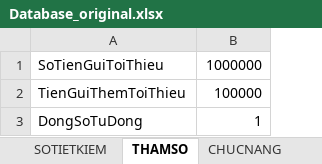
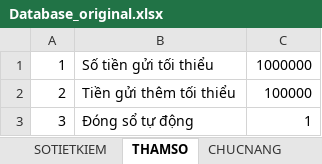
Before and after one commit to lhmson/MasterSaveDemo, an Excel workbook: MasterSaveDemo/Database_original.xlsx, sheet THAMSO, drawn as a sheet; values as stored, in another font and other column widths than the file's, no borders; removed rows and columns are numbered as before the commit, all else as after; the diff names each change by its address in the sheet, - before the commit and + after, or states it on an @@ line.

Commit message:
Finish product for sending

```diff
--- a/MasterSaveDemo/Database_original.xlsx (sheet THAMSO)
+++ b/MasterSaveDemo/Database_original.xlsx (sheet THAMSO)
-column A, rows 1-3: SoTienGuiToiThieu | TienGuiThemToiThieu | DongSoTuDong
+column A, rows 1-3: 1 | 2 | 3
+column B, rows 1-3: Số tiền gửi tối thiểu | Tiền gửi thêm tối thiểu | Đóng sổ tự động
```
Also changed, not shown: sheet LOAITIETKIEM, sheet SOTIETKIEM.
